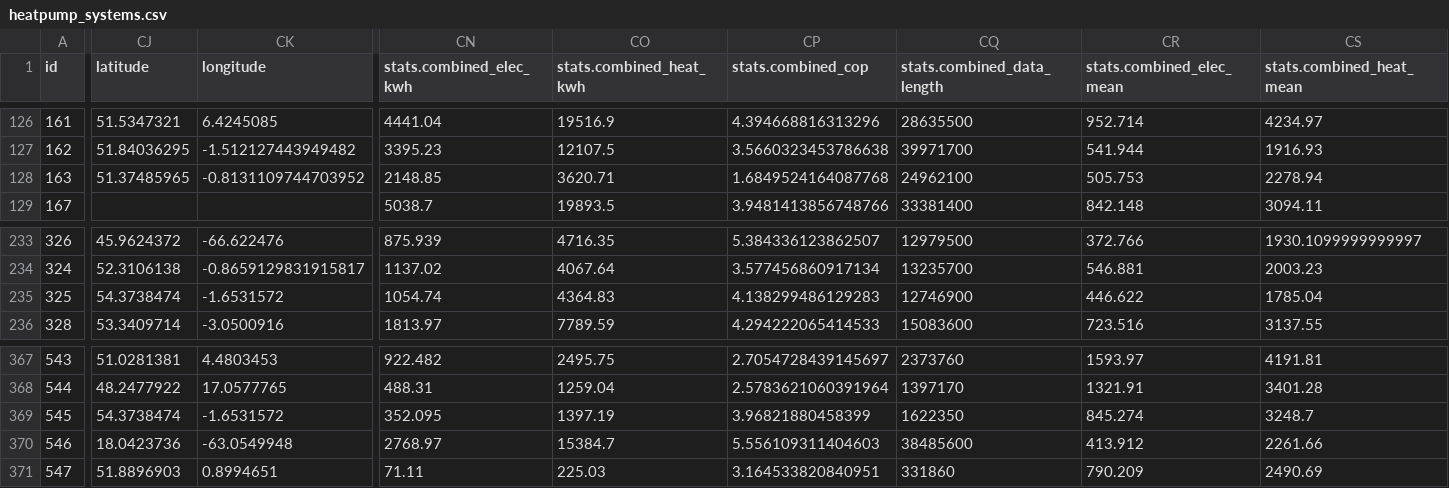
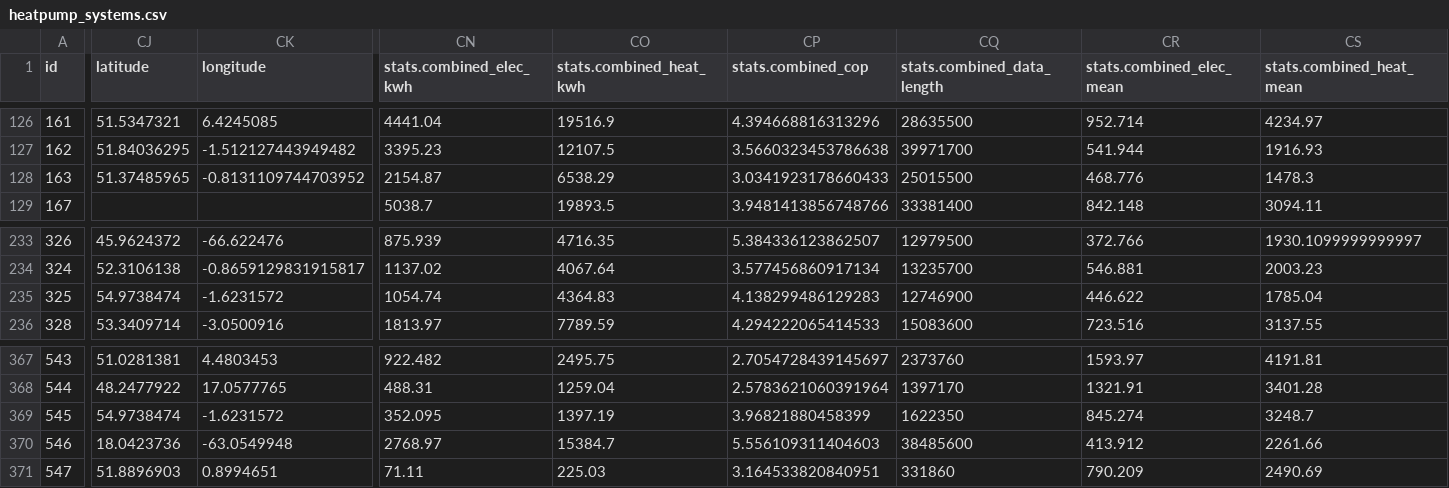
Before and after one commit to Johnr24/heatpump, a CSV file: heatpump_systems.csv, drawn as a sheet; only a part is shown, gaps mark what is left out; the diff covers the shown part only; the diff names each change by its address in the sheet, - before the commit and + after, or states it on an @@ line.

Commit message:
added location overide

```diff
--- a/heatpump_systems.csv
+++ b/heatpump_systems.csv
-CN128 (stats.combined_elec_kwh): 2148.85
+CN128 (stats.combined_elec_kwh): 2154.87
-CO128 (stats.combined_heat_kwh): 3620.71
+CO128 (stats.combined_heat_kwh): 6538.29
-CP128 (stats.combined_cop): 1.6849524164087768
+CP128 (stats.combined_cop): 3.0341923178660433
-CQ128 (stats.combined_data_length): 24962100
+CQ128 (stats.combined_data_length): 25015500
-CR128 (stats.combined_elec_mean): 505.753
+CR128 (stats.combined_elec_mean): 468.776
-CS128 (stats.combined_heat_mean): 2278.94
+CS128 (stats.combined_heat_mean): 1478.3
-CJ235 (latitude): 54.3738474
+CJ235 (latitude): 54.9738474
-CK235 (longitude): -1.6531572
+CK235 (longitude): -1.6231572
-CJ369 (latitude): 54.3738474
+CJ369 (latitude): 54.9738474
-CK369 (longitude): -1.6531572
+CK369 (longitude): -1.6231572
```
Also changed, not shown: 58 edited cells elsewhere in this file, 2 other files.
